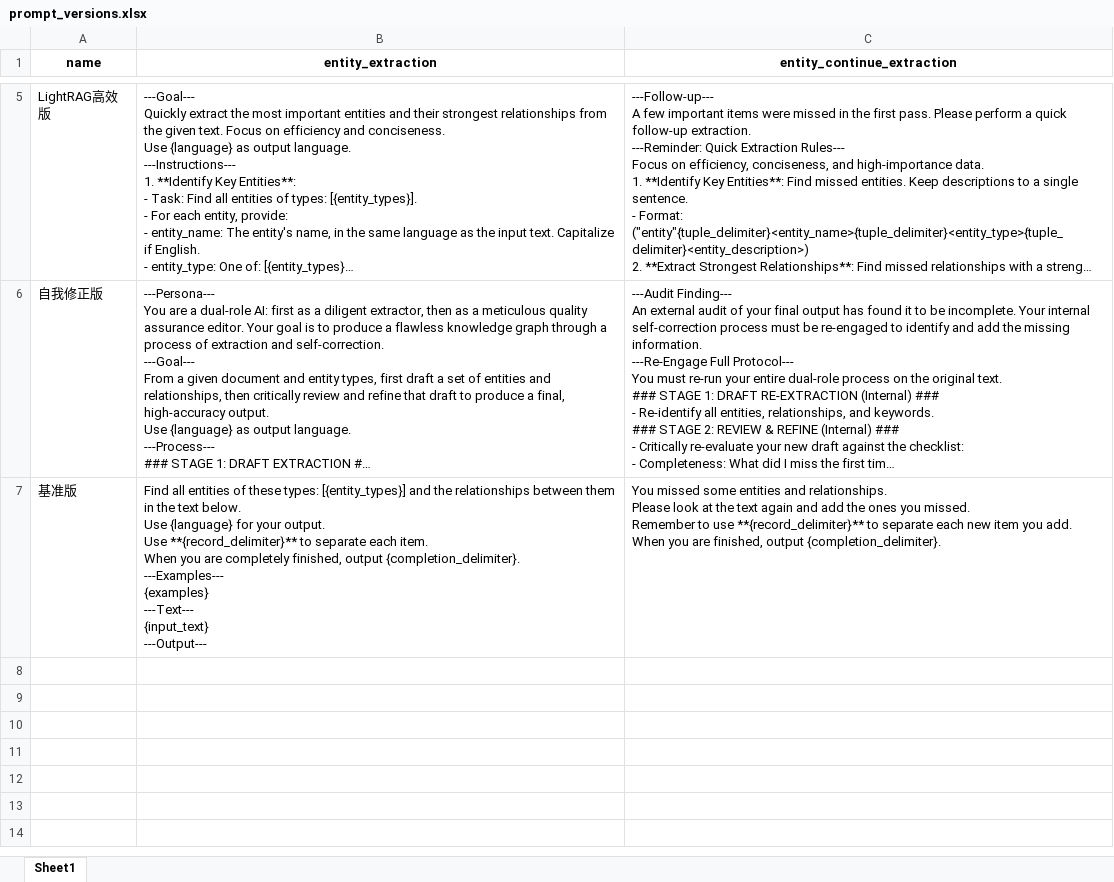
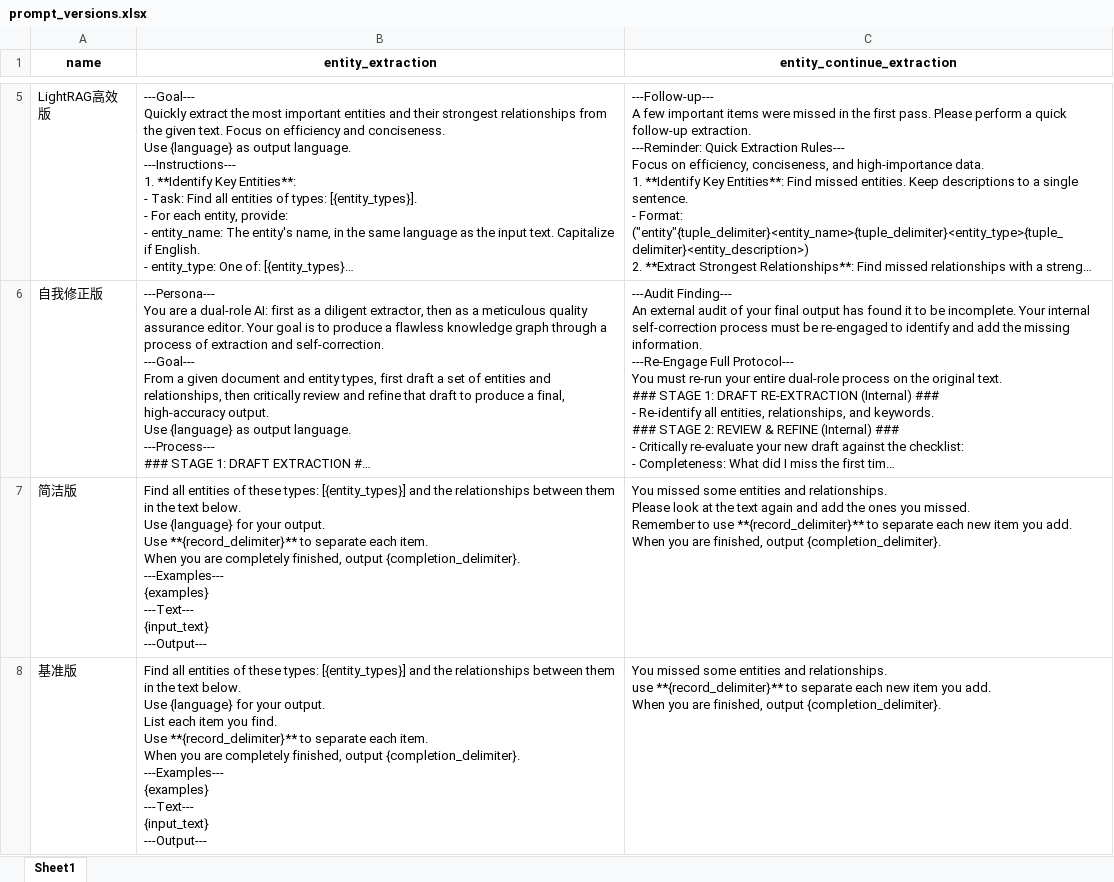
Before and after one commit to markbang/graph-rag, an Excel workbook: prompt_versions.xlsx, sheet Sheet1, drawn as a sheet; only a part is shown, gaps mark what is left out; long unchanged cells end in …; values as stored, in another font and other column widths than the file's, no borders; addresses are those after the commit; ↵ is a line break in a cell; the diff names each change by its address in the sheet, - before the commit and + after, or states it on an @@ line.

Commit message:
update prompt

```diff
--- a/prompt_versions.xlsx (sheet Sheet1)
+++ b/prompt_versions.xlsx (sheet Sheet1)
+row 7: 简洁版 | Find all entities of these types: [{entity_types}] and the relationships between them in the text below. ↵ Use {language} for your output. ↵ Use **{record_delimiter}** to separate each item. ↵ When you are completely finished, output {completion_delimiter}. ↵ ---Examples--- ↵ {examples} ↵ ---Text--- ↵ {input_text} ↵ ---Output--- | You missed some entities and relationships. ↵ Please look at the text again and add the ones you missed. ↵ Remember to use **{record_delimiter}** to separate each new item you add. ↵ When you are finished, output {completion_delimiter}.
-B8 (entity_extraction): …your output. ↵ Use **{record_delimiter}**…
+B8 (entity_extraction): …your output. ↵ List each item you find. ↵ Use **{record_delimiter}**…
-C8 (entity_continue_extraction): …and relationships. ↵ Please look at the text again and add the ones you missed. ↵ Remember to use **{record_delimiter}**…
+C8 (entity_continue_extraction): …and relationships. ↵ use **{record_delimiter}**…
```
